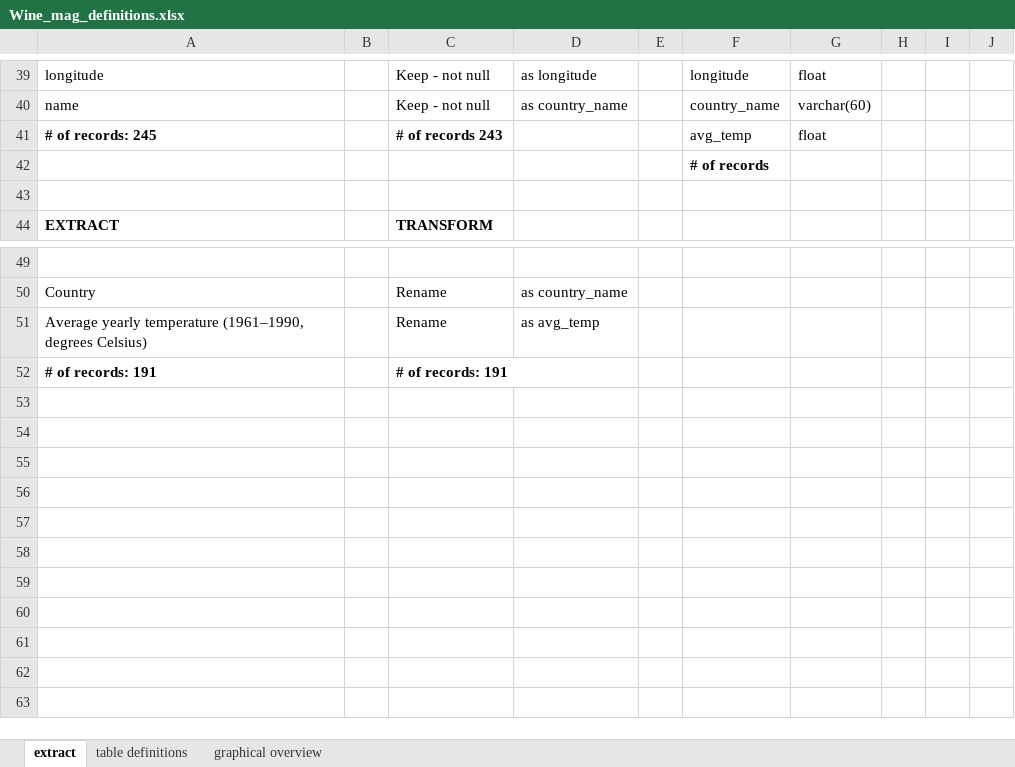
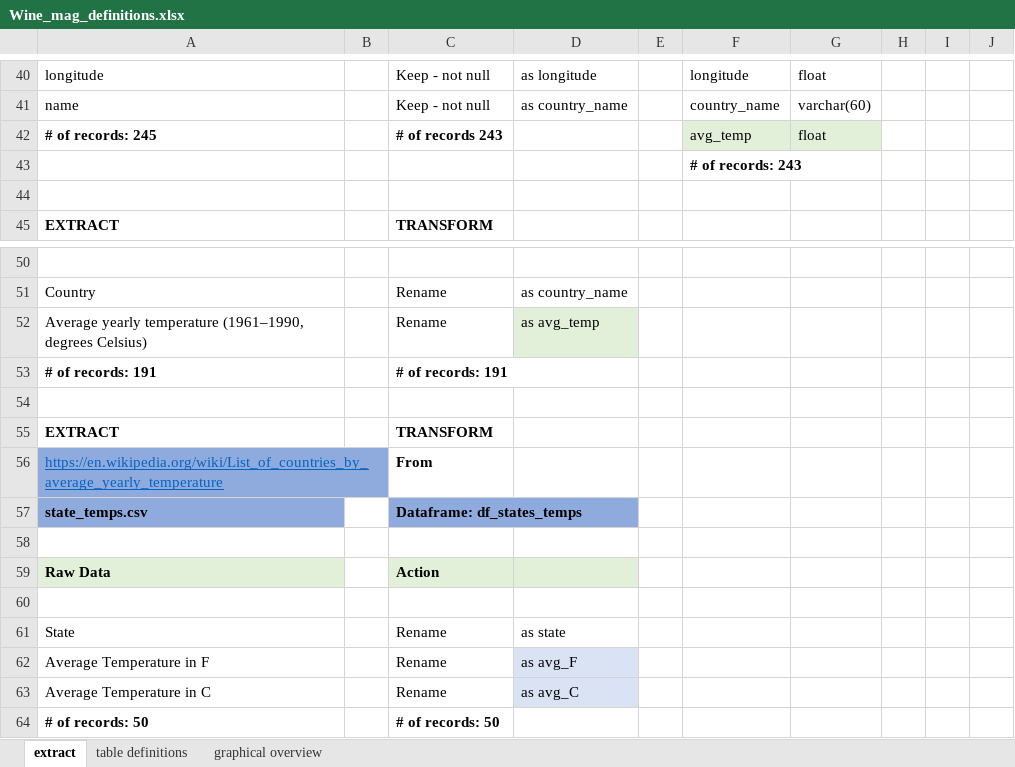
Before and after one commit to DutchDS/Project-2-ETL, an Excel workbook: Wine_mag_definitions.xlsx, sheet extract, drawn as a sheet; only a part is shown, gaps mark what is left out; values as stored, in another font and other column widths than the file's, no borders; addresses are those after the commit; the diff covers the shown part only; the diff names each change by its address in the sheet, - before the commit and + after, or states it on an @@ line.

```diff
--- a/Wine_mag_definitions.xlsx (sheet extract)
+++ b/Wine_mag_definitions.xlsx (sheet extract)
-F42:G42 fill: none
+F42:G42 fill: #E2F0D9
-F43: # of records
+F43: # of records: 243
-D52 fill: none
+D52 fill: #E2F0D9
+row 54: (empty)
+row 55: EXTRACT |  | TRANSFORM
+row 56: https://en.wikipedia.org/wiki/List_of_countries_by_average_yearly_temperature |  | From
+row 57: state_temps.csv |  | Dataframe: df_states_temps
+row 58: (empty)
+row 59: Raw Data |  | Action
+row 60: (empty)
+row 61: State |  | Rename | as state
+row 62: Average Temperature in F |  | Rename | as avg_F
+row 63: Average Temperature in C |  | Rename | as avg_C
+row 64: # of records: 50 |  | # of records: 50
```
Also changed, not shown: 3 added rows, 2 removed rows, 4 edited cells and cell formats elsewhere in this sheet, 10 other files.
